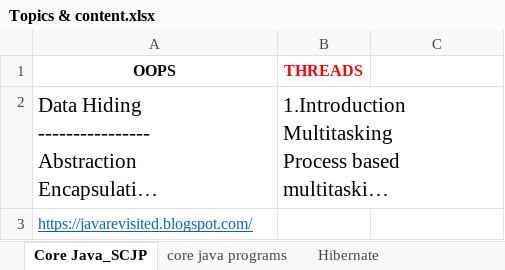
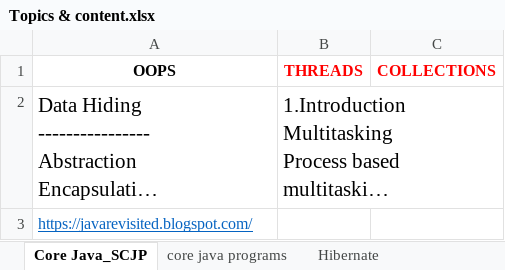
Before and after one commit to santoshhpgs/MY_REPO, an Excel workbook: Topics & content.xlsx, sheet Core Java_SCJP, drawn as a sheet; long unchanged cells end in …; values as stored, in another font and other column widths than the file's, no borders; the diff names each change by its address in the sheet, - before the commit and + after, or states it on an @@ line.

Commit message:
new changes

```diff
--- a/Topics & content.xlsx (sheet Core Java_SCJP)
+++ b/Topics & content.xlsx (sheet Core Java_SCJP)
-C1: (empty)
+C1: COLLECTIONS
```
